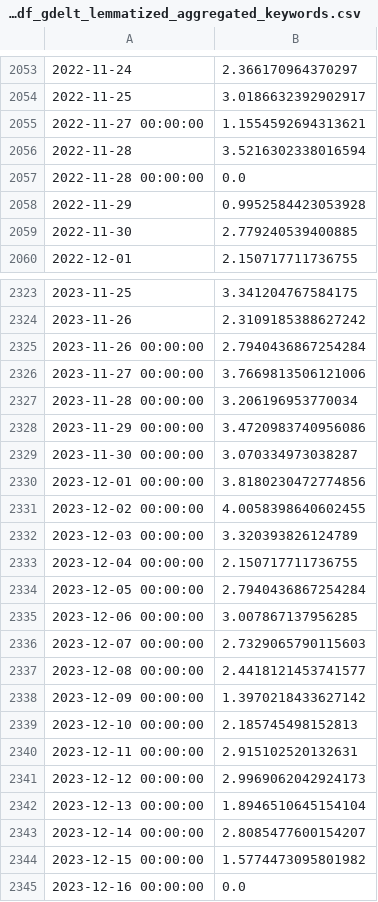
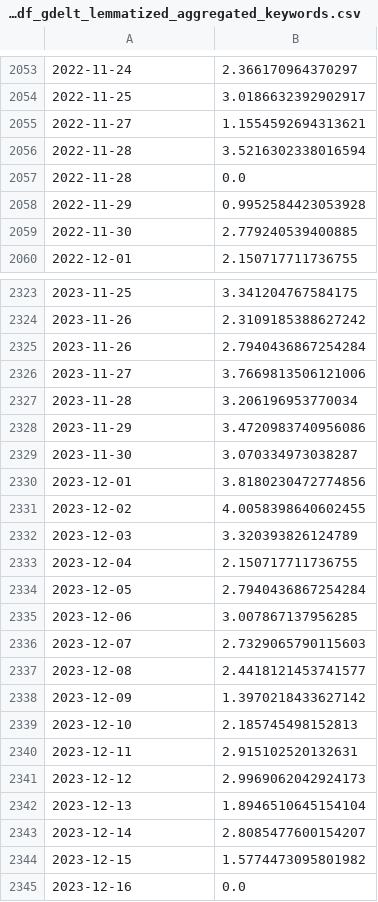
Before and after one commit to paparon96/Sustainability, a CSV file: Carbon_price_prediction/App/data/tf_idf_gdelt_lemmatized_aggregated_keywords.csv, drawn as a sheet; only a part is shown, gaps mark what is left out; the diff covers the shown part only; the diff names each change by its address in the sheet, - before the commit and + after, or states it on an @@ line.

```diff
--- a/Carbon_price_prediction/App/data/tf_idf_gdelt_lemmatized_aggregated_keywords.csv
+++ b/Carbon_price_prediction/App/data/tf_idf_gdelt_lemmatized_aggregated_keywords.csv
-A2055: 2022-11-27 00:00:00
+A2055: 2022-11-27
-A2057: 2022-11-28 00:00:00
+A2057: 2022-11-28
-A2325: 2023-11-26 00:00:00
+A2325: 2023-11-26
-A2326: 2023-11-27 00:00:00
+A2326: 2023-11-27
-A2327: 2023-11-28 00:00:00
+A2327: 2023-11-28
-A2328: 2023-11-29 00:00:00
+A2328: 2023-11-29
-A2329: 2023-11-30 00:00:00
+A2329: 2023-11-30
-A2330: 2023-12-01 00:00:00
+A2330: 2023-12-01
-A2331: 2023-12-02 00:00:00
+A2331: 2023-12-02
-A2332: 2023-12-03 00:00:00
+A2332: 2023-12-03
-A2333: 2023-12-04 00:00:00
+A2333: 2023-12-04
-A2334: 2023-12-05 00:00:00
+A2334: 2023-12-05
-A2335: 2023-12-06 00:00:00
+A2335: 2023-12-06
-A2336: 2023-12-07 00:00:00
+A2336: 2023-12-07
-A2337: 2023-12-08 00:00:00
+A2337: 2023-12-08
-A2338: 2023-12-09 00:00:00
+A2338: 2023-12-09
-A2339: 2023-12-10 00:00:00
+A2339: 2023-12-10
-A2340: 2023-12-11 00:00:00
+A2340: 2023-12-11
-A2341: 2023-12-12 00:00:00
+A2341: 2023-12-12
-A2342: 2023-12-13 00:00:00
+A2342: 2023-12-13
-A2343: 2023-12-14 00:00:00
+A2343: 2023-12-14
-A2344: 2023-12-15 00:00:00
+A2344: 2023-12-15
-A2345: 2023-12-16 00:00:00
+A2345: 2023-12-16
```
Also changed, not shown: 5 edited cells elsewhere in this file, Carbon_price_prediction/App/data/tf_idf_gdelt_lemmatized_grouped_custom_keywords.csv.
